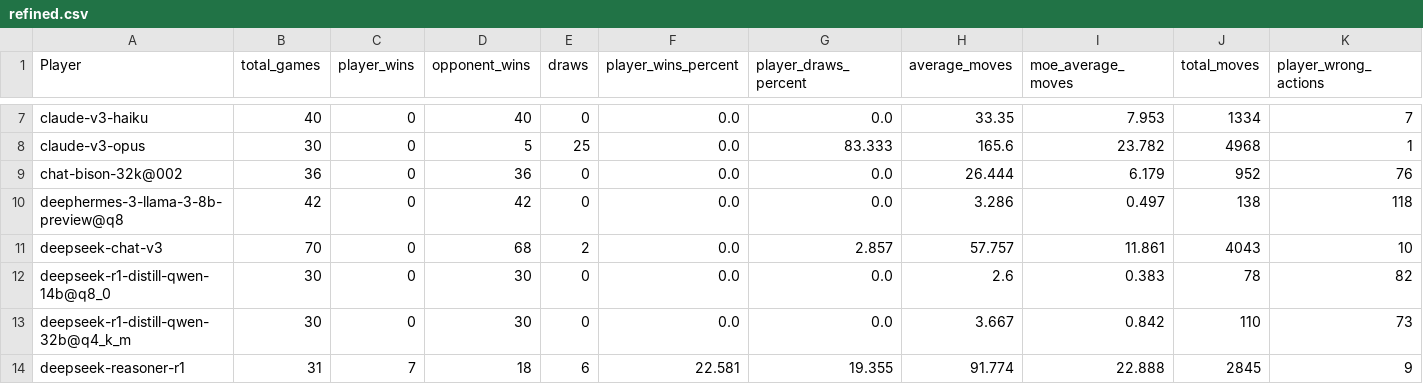
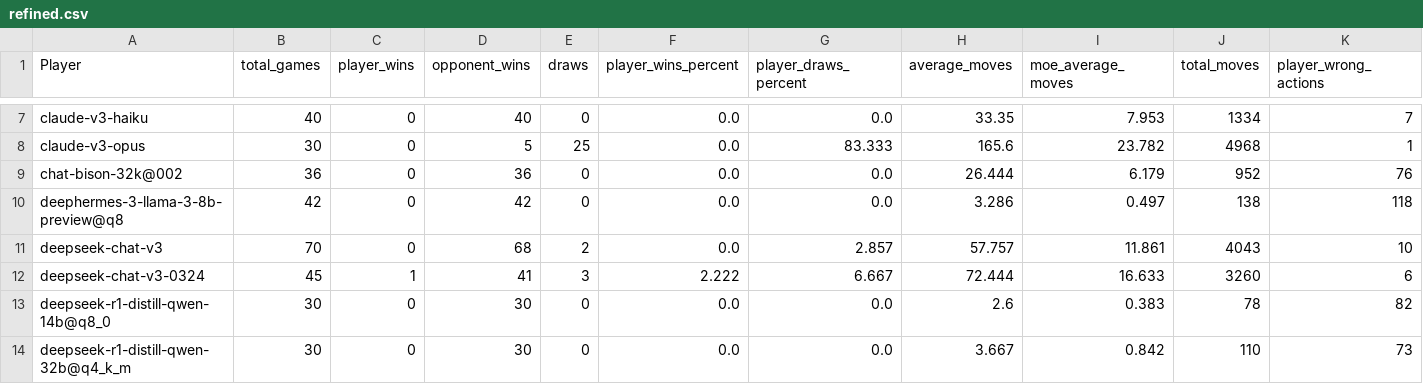
Before and after one commit to maxim-saplin/llm_chess, a CSV file: data_processing/refined.csv, drawn as a sheet; only a part is shown, gaps mark what is left out; the shorter side is filled out with more unchanged rows; rows hold the shown columns only; the diff names each change by its address in the sheet, - before the commit and + after, or states it on an @@ line.

Commit message:
web, deepseek-chat-v3-0324

```diff
--- a/data_processing/refined.csv
+++ b/data_processing/refined.csv
+row 12: deepseek-chat-v3-0324 | 45 | 1 | 41 | 3 | 2.222 | 6.667 | 72.444 | 16.633 | 3260 | 6
```
Also changed, not shown: 52 other files.
